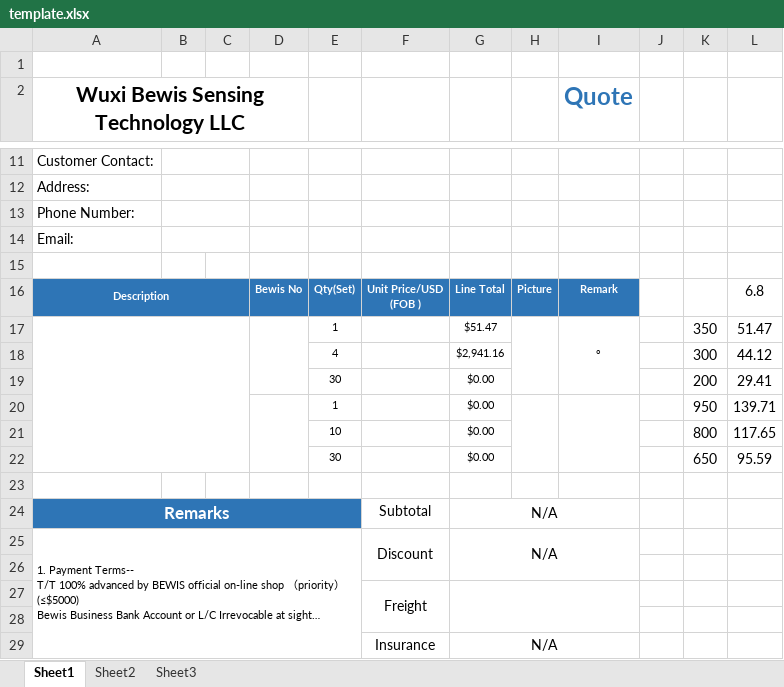
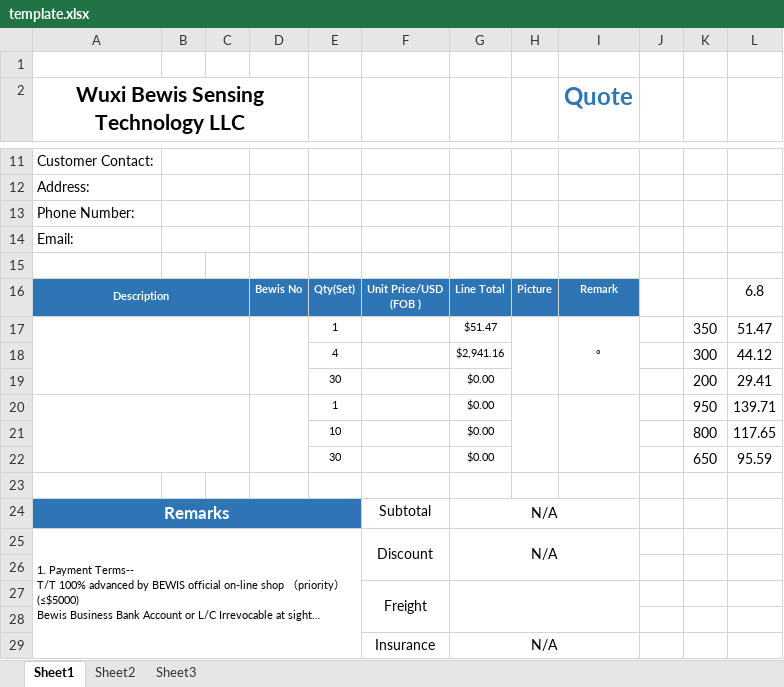
Before and after one commit to mahmudchy/bewis-quote-generator-test, an Excel workbook: template.xlsx, sheet Sheet1, drawn as a sheet; only a part is shown, gaps mark what is left out; long unchanged cells end in …; values as stored, in another font and other column widths than the file's, no borders; charts and pictures not drawn; the diff names each change by its address in the sheet, - before the commit and + after, or states it on an @@ line.

Commit message:
Add files via upload

```diff
--- a/template.xlsx (sheet Sheet1)
+++ b/template.xlsx (sheet Sheet1)
-A17:C22 merged
+A17:C19 merged
+A20:C22 merged
```
